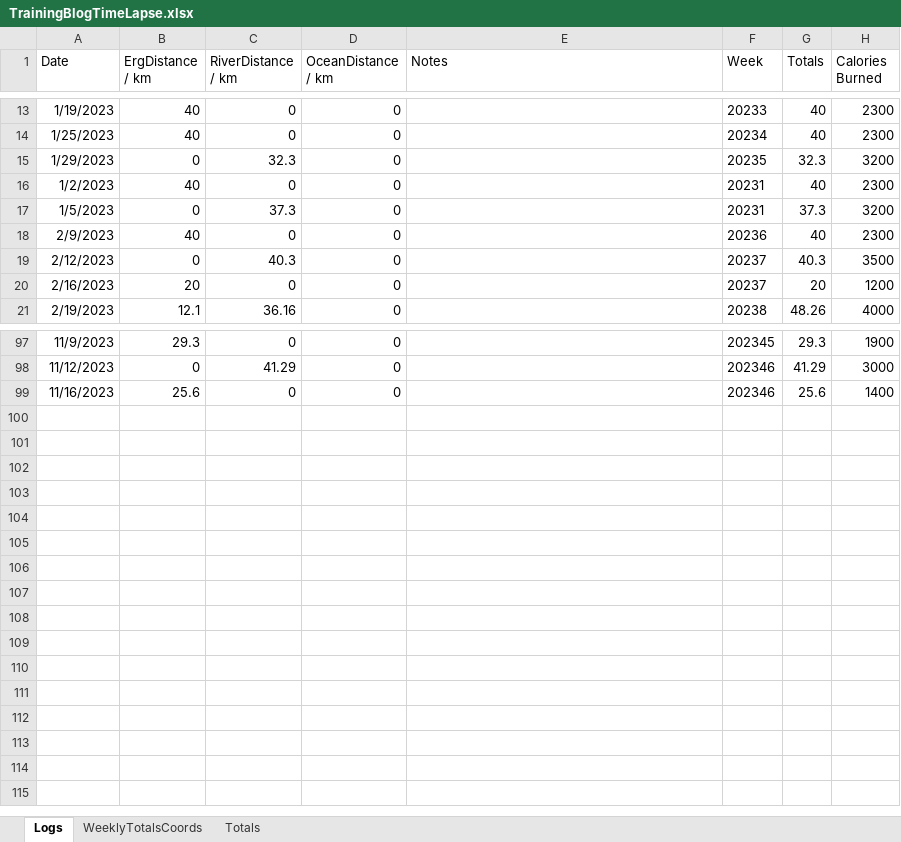
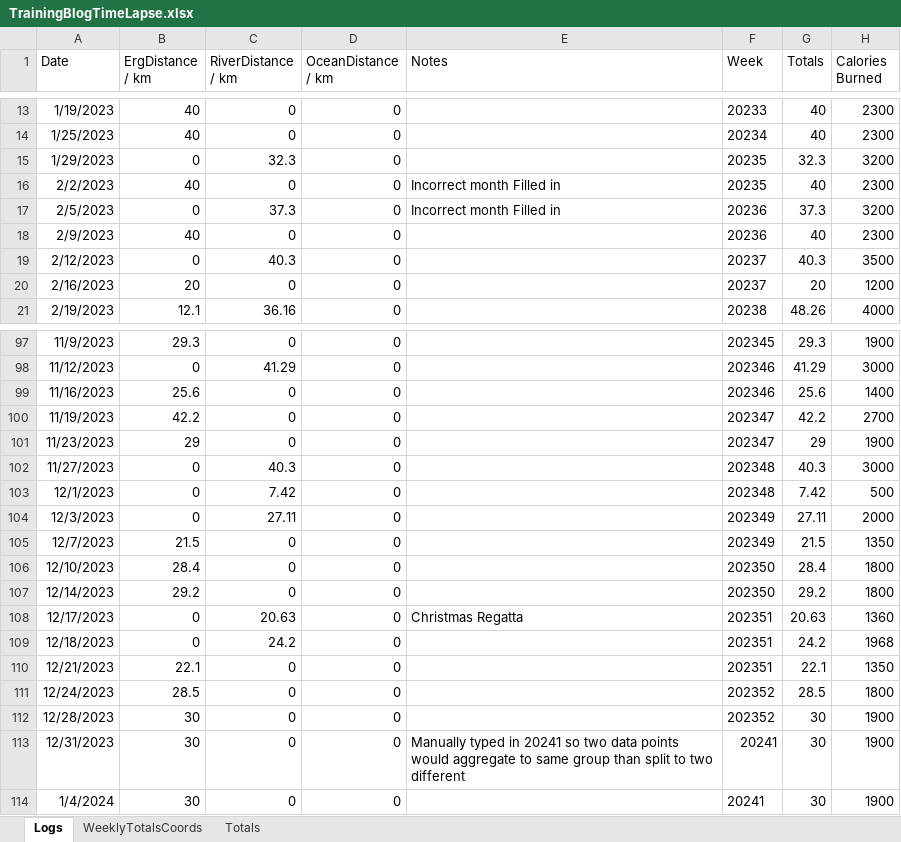
Before and after one commit to AIREW4VE/Atlantic2025, an Excel workbook: assets/TrainingData/TrainingBlogTimeLapse.xlsx, sheet Logs, drawn as a sheet; only a part is shown, gaps mark what is left out; values as stored, in another font and other column widths than the file's, no borders; the diff names each change by its address in the sheet, - before the commit and + after, or states it on an @@ line.

```diff
--- a/assets/TrainingData/TrainingBlogTimeLapse.xlsx (sheet Logs)
+++ b/assets/TrainingData/TrainingBlogTimeLapse.xlsx (sheet Logs)
-A16 (Date): 1/2/2023
+A16 (Date): 2/2/2023
-E16:E17 (Notes): (empty)
+E16:E17 (Notes): Incorrect month Filled in
-F16 (Week): 20231
+F16 (Week): 20235
-A17 (Date): 1/5/2023
+A17 (Date): 2/5/2023
-F17 (Week): 20231
+F17 (Week): 20236
+row 100: 11/19/2023 | 42.2 | 0 | 0 |  | 202347 | 42.2 | 2700
+row 101: 11/23/2023 | 29 | 0 | 0 |  | 202347 | 29 | 1900
+row 102: 11/27/2023 | 0 | 40.3 | 0 |  | 202348 | 40.3 | 3000
+row 103: 12/1/2023 | 0 | 7.42 | 0 |  | 202348 | 7.42 | 500
+row 104: 12/3/2023 | 0 | 27.11 | 0 |  | 202349 | 27.11 | 2000
+row 105: 12/7/2023 | 21.5 | 0 | 0 |  | 202349 | 21.5 | 1350
+row 106: 12/10/2023 | 28.4 | 0 | 0 |  | 202350 | 28.4 | 1800
+row 107: 12/14/2023 | 29.2 | 0 | 0 |  | 202350 | 29.2 | 1800
+row 108: 12/17/2023 | 0 | 20.63 | 0 | Christmas Regatta | 202351 | 20.63 | 1360
+row 109: 12/18/2023 | 0 | 24.2 | 0 |  | 202351 | 24.2 | 1968
+row 110: 12/21/2023 | 22.1 | 0 | 0 |  | 202351 | 22.1 | 1350
+row 111: 12/24/2023 | 28.5 | 0 | 0 |  | 202352 | 28.5 | 1800
+row 112: 12/28/2023 | 30 | 0 | 0 |  | 202352 | 30 | 1900
+row 113: 12/31/2023 | 30 | 0 | 0 | Manually typed in 20241 so two data points would aggregate to same group than split to two different | 20241 | 30 | 1900
+row 114: 1/4/2024 | 30 | 0 | 0 |  | 20241 | 30 | 1900
```
Also changed, not shown: sheet WeeklyTotalsCoords, sheet Totals, 19 other files.
